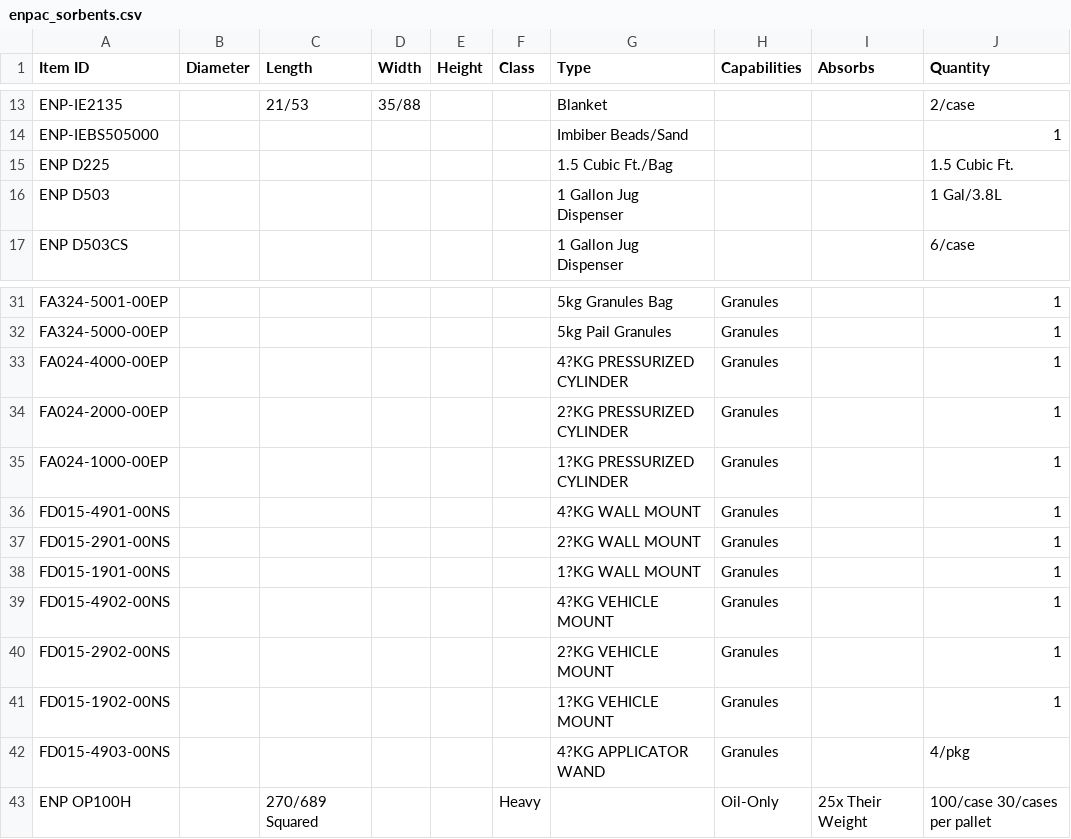
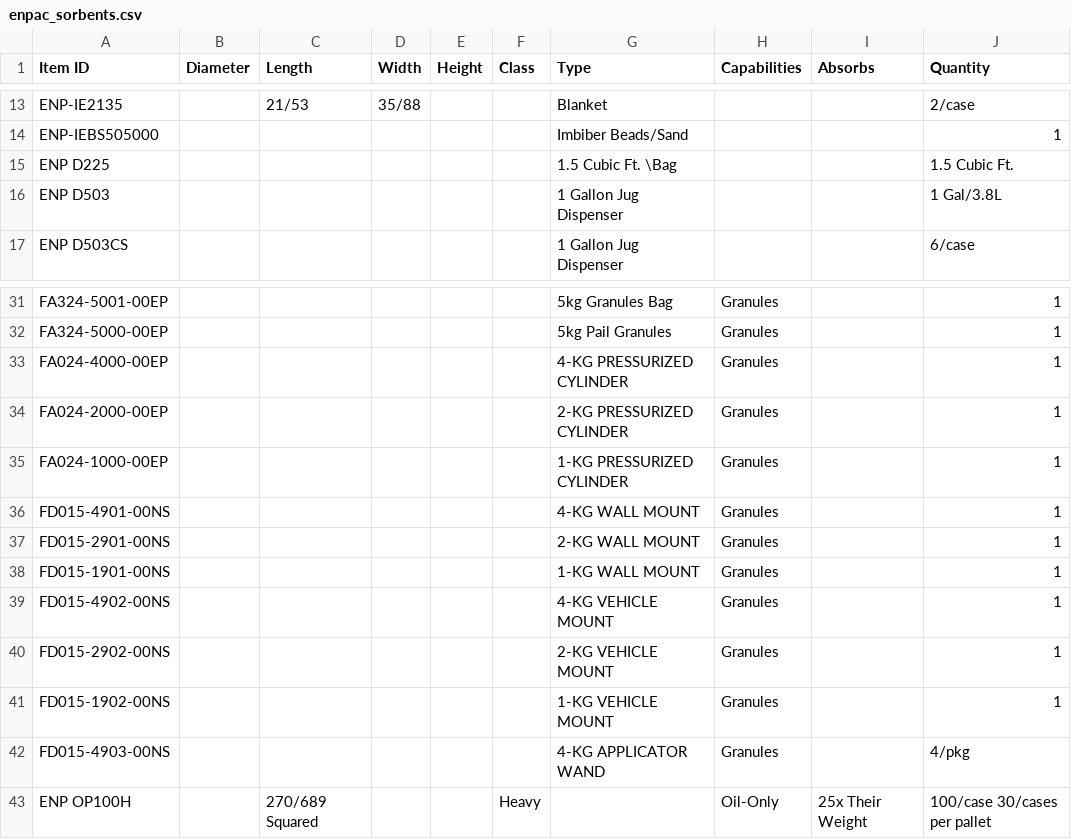
Before and after one commit to chaffeqa/ENPAC, a CSV file: db/csv_files/enpac_sorbents.csv, drawn as a sheet; only a part is shown, gaps mark what is left out; the diff names each change by its address in the sheet, - before the commit and + after, or states it on an @@ line.

Commit message:
fixed sorbents... bite me spelling errores

```diff
--- a/db/csv_files/enpac_sorbents.csv
+++ b/db/csv_files/enpac_sorbents.csv
-G15 (Type): 1.5 Cubic Ft./Bag
+G15 (Type): 1.5 Cubic Ft. \Bag
-G33 (Type): 4?KG PRESSURIZED CYLINDER
+G33 (Type): 4‐KG PRESSURIZED CYLINDER
-G34 (Type): 2?KG PRESSURIZED CYLINDER
+G34 (Type): 2‐KG PRESSURIZED CYLINDER
-G35 (Type): 1?KG PRESSURIZED CYLINDER
+G35 (Type): 1‐KG PRESSURIZED CYLINDER
-G36 (Type): 4?KG WALL MOUNT
+G36 (Type): 4‐KG WALL MOUNT
-G37 (Type): 2?KG WALL MOUNT
+G37 (Type): 2‐KG WALL MOUNT
-G38 (Type): 1?KG WALL MOUNT
+G38 (Type): 1‐KG WALL MOUNT
-G39 (Type): 4?KG VEHICLE MOUNT
+G39 (Type): 4‐KG VEHICLE MOUNT
-G40 (Type): 2?KG VEHICLE MOUNT
+G40 (Type): 2‐KG VEHICLE MOUNT
-G41 (Type): 1?KG VEHICLE MOUNT
+G41 (Type): 1‐KG VEHICLE MOUNT
-G42 (Type): 4?KG APPLICATOR WAND
+G42 (Type): 4‐KG APPLICATOR WAND
```
Also changed, not shown: 11 other files.
